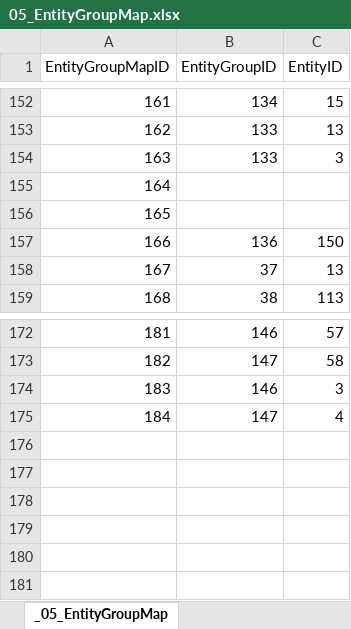
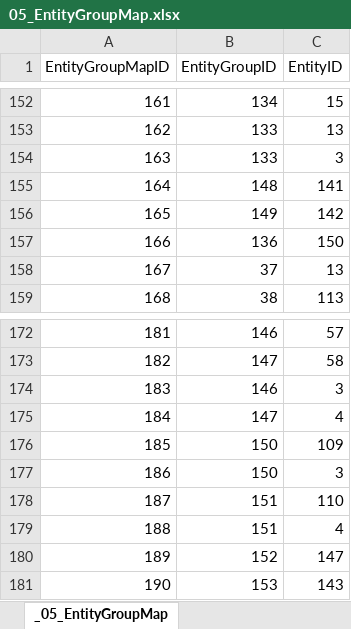
Before and after one commit to tetherless-world/POEM, an Excel workbook: rcads/data/xls/05_EntityGroupMap.xlsx, sheet _05_EntityGroupMap, drawn as a sheet; only a part is shown, gaps mark what is left out; values as stored, in another font and other column widths than the file's, no borders; the diff names each change by its address in the sheet, - before the commit and + after, or states it on an @@ line.

```diff
--- a/rcads/data/xls/05_EntityGroupMap.xlsx (sheet _05_EntityGroupMap)
+++ b/rcads/data/xls/05_EntityGroupMap.xlsx (sheet _05_EntityGroupMap)
-B155 (EntityGroupID): (empty)
+B155 (EntityGroupID): 148
-C155 (EntityID): (empty)
+C155 (EntityID): 141
-B156 (EntityGroupID): (empty)
+B156 (EntityGroupID): 149
-C156 (EntityID): (empty)
+C156 (EntityID): 142
+row 176: 185 | 150 | 109
+row 177: 186 | 150 | 3
+row 178: 187 | 151 | 110
+row 179: 188 | 151 | 4
+row 180: 189 | 152 | 147
+row 181: 190 | 153 | 143
```
Also changed, not shown: rcads/data/xls/03_Activities.xlsx, rcads/data/xls/03m_ActivityMethods.xlsx, 21 other files.
